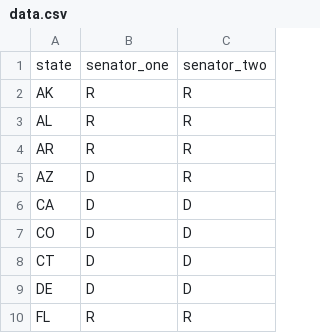
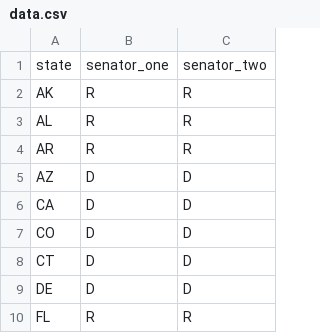
Before and after one commit to marselgray/senate_map, a CSV file: data/data.csv, drawn as a sheet; only a part is shown.

Commit message:
🚀 Update: csv file

```diff
--- a/data/data.csv
+++ b/data/data.csv
@@ -4,3 +4,3 @@ AL,R,R
 AR,R,R
-AZ,D,R
+AZ,D,D
 CA,D,D
```
